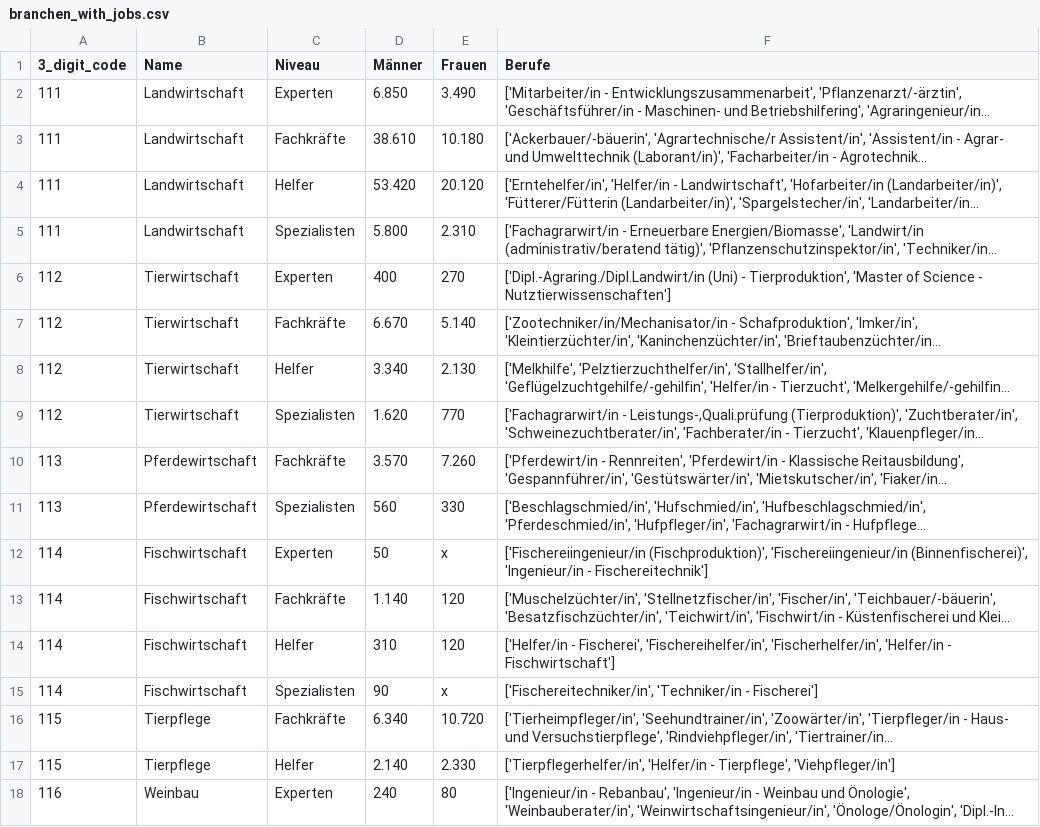
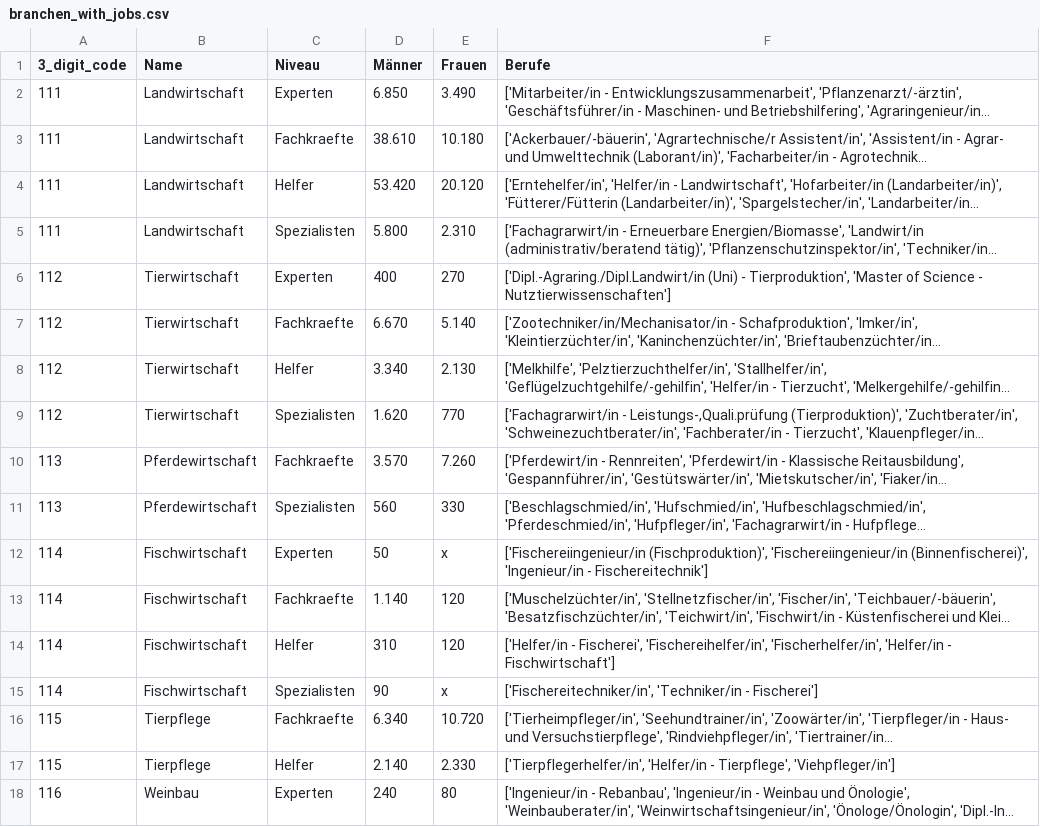
Before and after one commit to michellekappl/DEval-MT, a CSV file: create_deval_synth/job_statistics/branchen_with_jobs.csv, drawn as a sheet; only a part is shown; long unchanged cells end in …; the diff covers the shown part only; the diff names each change by its address in the sheet, - before the commit and + after, or states it on an @@ line.

```diff
--- a/create_deval_synth/job_statistics/branchen_with_jobs.csv
+++ b/create_deval_synth/job_statistics/branchen_with_jobs.csv
-C3 (Niveau): Fachkräfte
+C3 (Niveau): Fachkraefte
-C7 (Niveau): Fachkräfte
+C7 (Niveau): Fachkraefte
-C10 (Niveau): Fachkräfte
+C10 (Niveau): Fachkraefte
-C13 (Niveau): Fachkräfte
+C13 (Niveau): Fachkraefte
-C16 (Niveau): Fachkräfte
+C16 (Niveau): Fachkraefte
```
Also changed, not shown: 120 edited cells elsewhere in this file, create_deval_synth/job_statistics/utilities/branchen_statistics.csv, create_deval_synth/job_statistics/utilities/decoder.csv, 5 other files.
